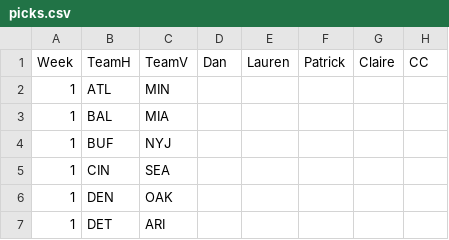
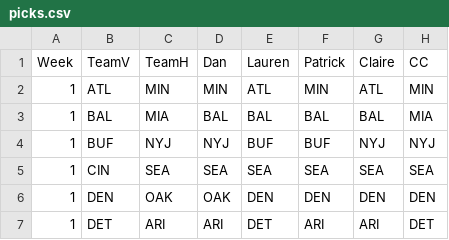
Before and after one commit to dnegrey/nflFamilyPicks, a CSV file: var/picks.csv, drawn as a sheet; only a part is shown; the diff covers the shown part only.

Commit message:
added week 1 picks

```diff
--- a/var/picks.csv
+++ b/var/picks.csv
@@ -1,7 +1,7 @@
-Week,TeamH,TeamV,Dan,Lauren,Patrick,Claire,CC
-1,ATL,MIN,,,,,
-1,BAL,MIA,,,,,
-1,BUF,NYJ,,,,,
-1,CIN,SEA,,,,,
-1,DEN,OAK,,,,,
-1,DET,ARI,,,,,
+Week,TeamV,TeamH,Dan,Lauren,Patrick,Claire,CC
+1,ATL,MIN,MIN,ATL,MIN,ATL,MIN
+1,BAL,MIA,BAL,BAL,BAL,BAL,MIA
+1,BUF,NYJ,NYJ,BUF,BUF,NYJ,NYJ
+1,CIN,SEA,SEA,SEA,SEA,SEA,SEA
+1,DEN,OAK,OAK,DEN,DEN,DEN,DEN
+1,DET,ARI,ARI,DET,ARI,ARI,DET
```
Also changed, not shown: 50 edited cells elsewhere in this file, var/outcome.csv.
